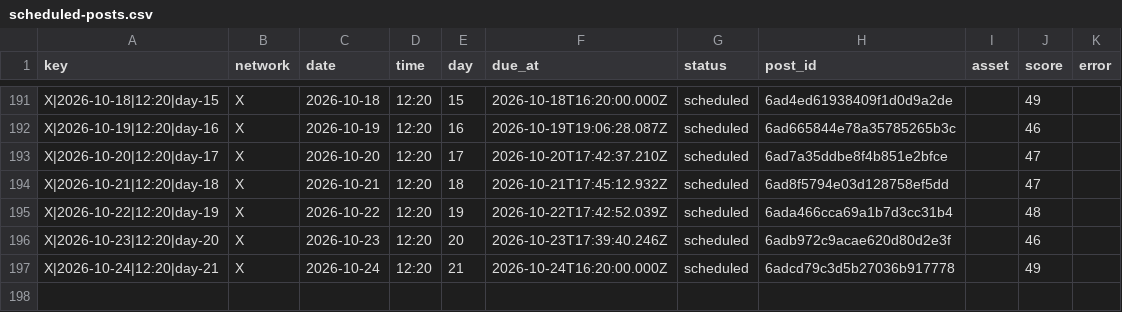
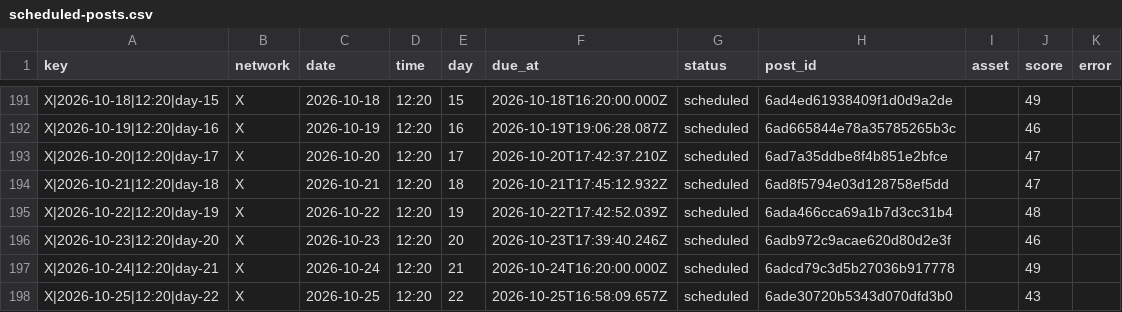
Before and after one commit to nicolass309/leadops-assets, a CSV file: automation/state/scheduled-posts.csv, drawn as a sheet; only a part is shown, gaps mark what is left out; the diff names each change by its address in the sheet, - before the commit and + after, or states it on an @@ line.

Commit message:
LeadOps daily publishing state

```diff
--- a/automation/state/scheduled-posts.csv
+++ b/automation/state/scheduled-posts.csv
+row 198: X|2026-10-25|12:20|day-22 | X | 2026-10-25 | 12:20 | 22 | 2026-10-25T16:58:09.657Z | scheduled | 6ade30720b5343d070dfd3b0 |  | 43
```
Also changed, not shown: 4 other files.
